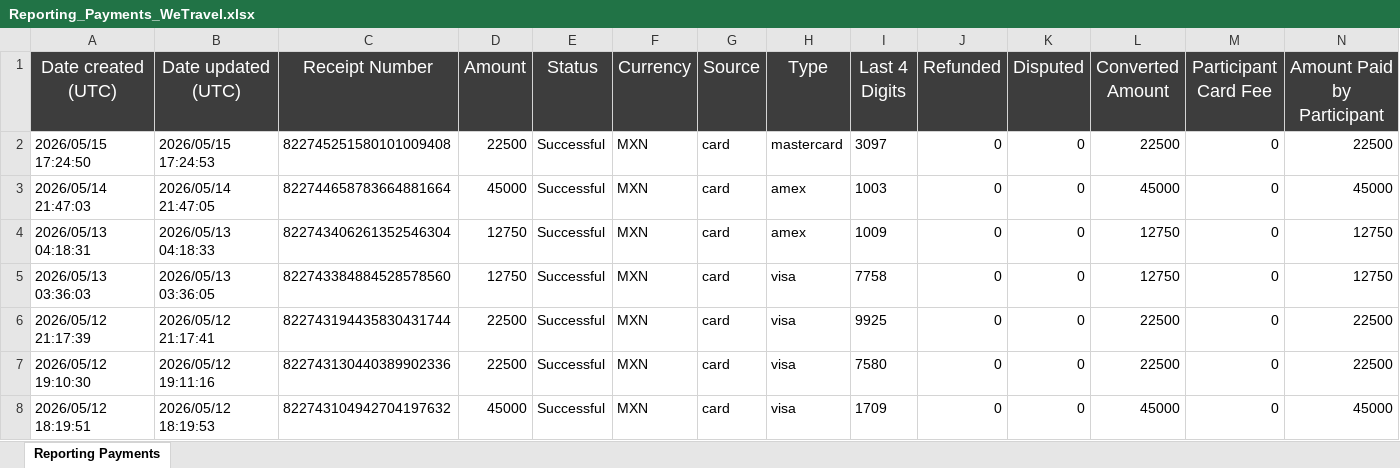
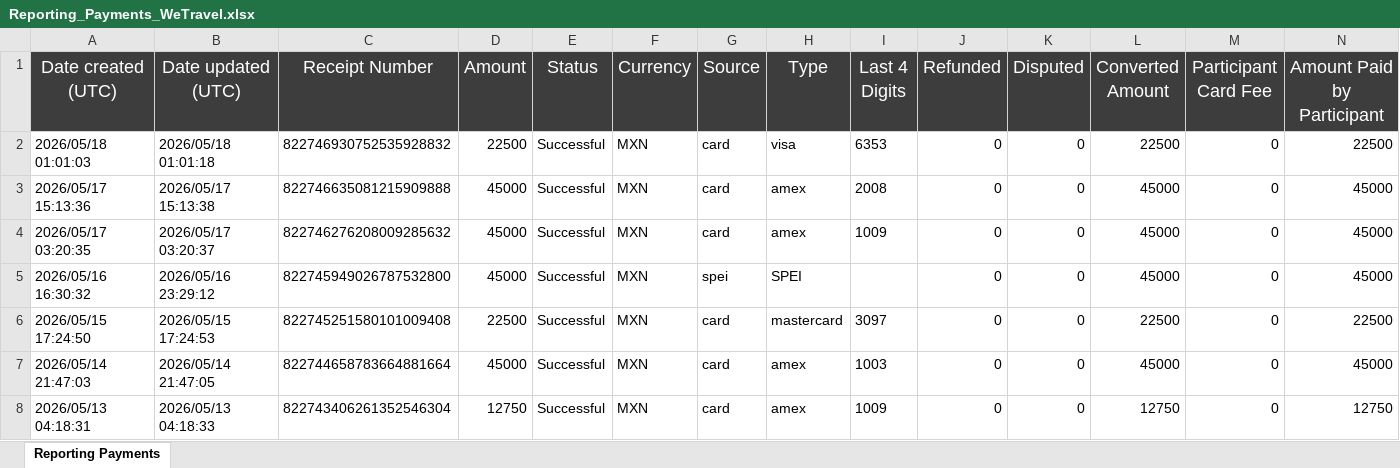
Before and after one commit to danielrfierro/akampa-db, an Excel workbook: reportes/Reporting_Payments_WeTravel.xlsx, sheet Reporting Payments, drawn as a sheet; only a part is shown; the shorter side is filled out with more unchanged rows; values as stored, in another font and other column widths than the file's, no borders; rows hold the shown columns only; the diff names each change by its address in the sheet, - before the commit and + after, or states it on an @@ line.

Commit message:
📥 WeTravel: Reporting_Payments_WeTravel-539682-1779077848.xlsx (2026-05-18)

```diff
--- a/reportes/Reporting_Payments_WeTravel.xlsx (sheet Reporting Payments)
+++ b/reportes/Reporting_Payments_WeTravel.xlsx (sheet Reporting Payments)
+row 2: 2026/05/18 01:01:03 | 2026/05/18 01:01:18 | 822746930752535928832 | 22500 | Successful | MXN | card | visa | 6353 | 0 | 0 | 22500 | 0 | 22500
+row 3: 2026/05/17 15:13:36 | 2026/05/17 15:13:38 | 822746635081215909888 | 45000 | Successful | MXN | card | amex | 2008 | 0 | 0 | 45000 | 0 | 45000
+row 4: 2026/05/17 03:20:35 | 2026/05/17 03:20:37 | 822746276208009285632 | 45000 | Successful | MXN | card | amex | 1009 | 0 | 0 | 45000 | 0 | 45000
+row 5: 2026/05/16 16:30:32 | 2026/05/16 23:29:12 | 822745949026787532800 | 45000 | Successful | MXN | spei | SPEI |  | 0 | 0 | 45000 | 0 | 45000
```
